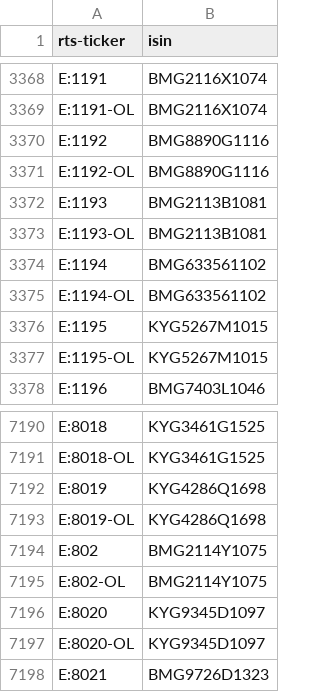
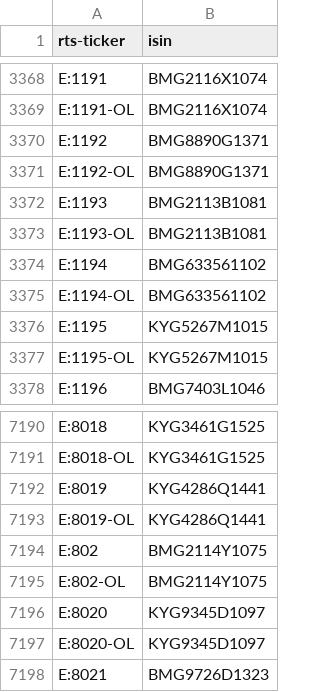
Before and after one commit to tradingview-dev/idc-expchains, a CSV file: isin/712.csv, drawn as a sheet; only a part is shown, gaps mark what is left out.

```diff
--- a/isin/712.csv
+++ b/isin/712.csv
@@ -3369,4 +3369,4 @@ E:1191,BMG2116X1074
 E:1191-OL,BMG2116X1074
-E:1192,BMG8890G1116
-E:1192-OL,BMG8890G1116
+E:1192,BMG8890G1371
+E:1192-OL,BMG8890G1371
 E:1193,BMG2113B1081
@@ -7191,4 +7191,4 @@ E:8018,KYG3461G1525
 E:8018-OL,KYG3461G1525
-E:8019,KYG4286Q1698
-E:8019-OL,KYG4286Q1698
+E:8019,KYG4286Q1441
+E:8019-OL,KYG4286Q1441
 E:802,BMG2114Y1075
```
Also changed, not shown: isin/373.csv, isin/713.csv, 5 other files.
